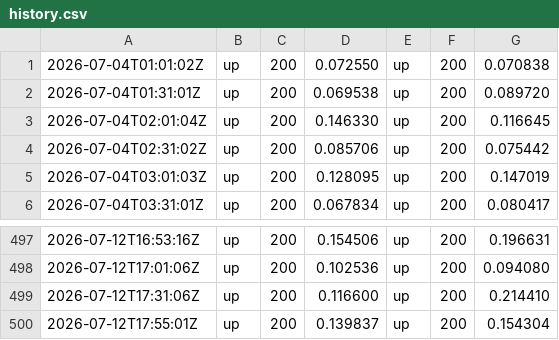
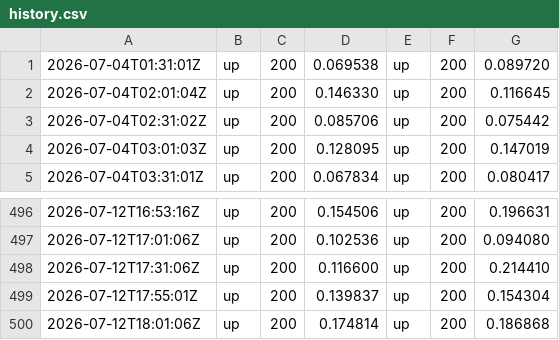
Before and after one commit to Abdelrahman-Ezzat-G/quneva-status, a CSV file: data/history.csv, drawn as a sheet; only a part is shown, gaps mark what is left out; removed rows and columns are numbered as before the commit, all else as after; the diff names each change by its address in the sheet, - before the commit and + after, or states it on an @@ line.

```diff
--- a/data/history.csv
+++ b/data/history.csv
-row 1: 2026-07-04T01:01:02Z | up | 200 | 0.072550 | up | 200 | 0.070838
+row 500: 2026-07-12T18:01:06Z | up | 200 | 0.174814 | up | 200 | 0.186868
```
Also changed, not shown: data/history-archive-2026-07.csv, 2 other files.
